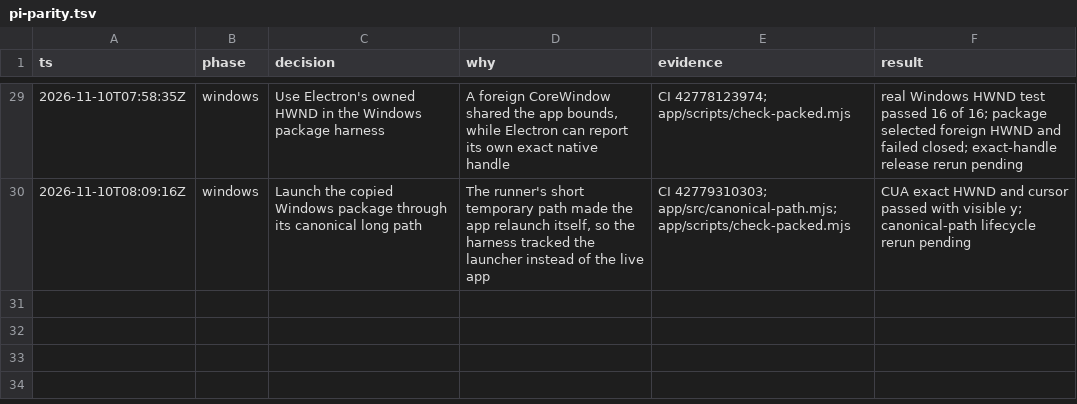
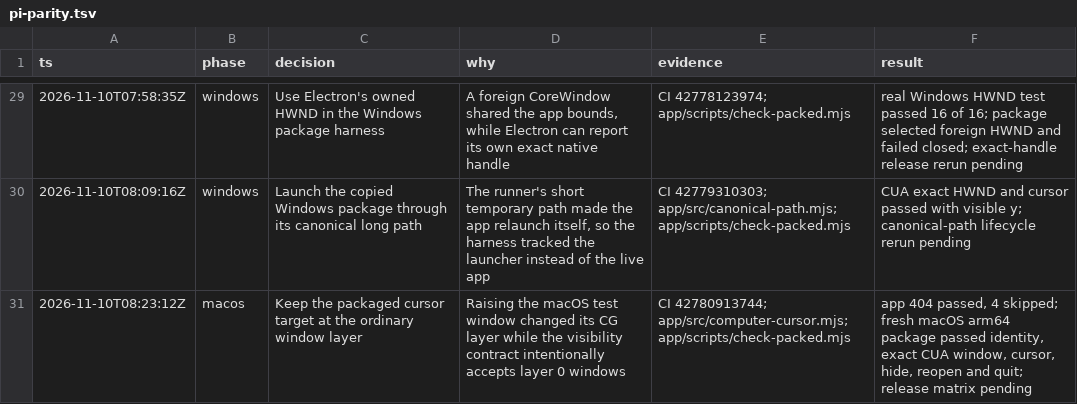
Before and after one commit to saikrishnabolla/DS-Bot, a TSV file: .audit/pi-parity.tsv, drawn as a sheet; only a part is shown, gaps mark what is left out; the diff names each change by its address in the sheet, - before the commit and + after, or states it on an @@ line.

Commit message:
Fix macOS cursor visibility check
Keep the packaged macOS target at the ordinary window layer. Add bounded target diagnostics without slowing successful visibility checks.

```diff
--- a/.audit/pi-parity.tsv
+++ b/.audit/pi-parity.tsv
+row 31: 2026-11-10T08:23:12Z | macos | Keep the packaged cursor target at the ordinary window layer | Raising the macOS test window changed its CG layer while the visibility contract intentionally accepts layer 0 windows | CI 42780913744; app/src/computer-cursor.mjs; app/scripts/check-packed.mjs | app 404 passed, 4 skipped; fresh macOS arm64 package passed identity, exact CUA window, cursor, hide, reopen and quit; release matrix pending
```
Also changed, not shown: 2 other files.
